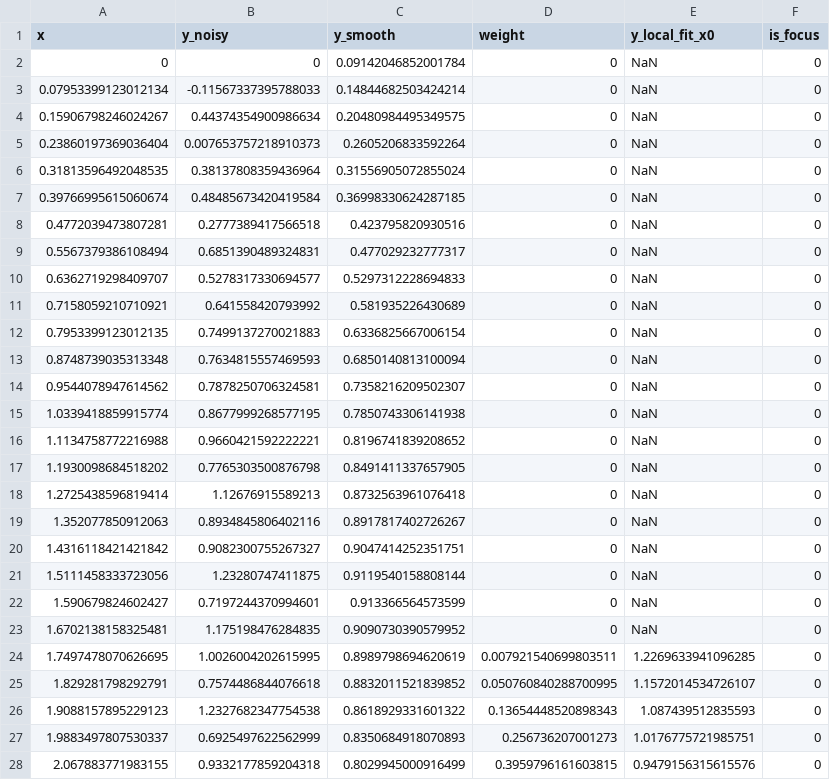
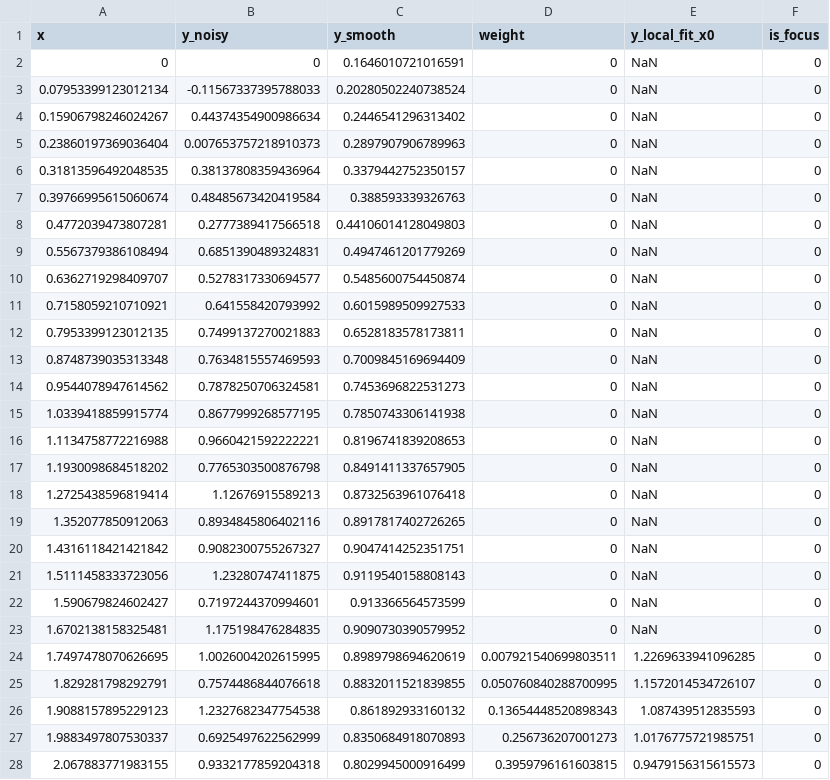
Before and after one commit to thisisamirv/lowess-project, a CSV file: validation/output/visual/fastLowess_concept.csv, drawn as a sheet; only a part is shown; the diff covers the shown part only.

```diff
--- a/validation/output/visual/fastLowess_concept.csv
+++ b/validation/output/visual/fastLowess_concept.csv
@@ -1,22 +1,22 @@
 x,y_noisy,y_smooth,weight,y_local_fit_x0,is_focus
-0,0,0.09142046852001784,0,NaN,0
-0.07953399123012134,-0.11567337395788033,0.14844682503424214,0,NaN,0
-0.15906798246024267,0.44374354900986634,0.20480984495349575,0,NaN,0
-0.23860197369036404,0.007653757218910373,0.2605206833592264,0,NaN,0
-0.31813596492048535,0.38137808359436964,0.31556905072855024,0,NaN,0
-0.39766995615060674,0.48485673420419584,0.36998330624287185,0,NaN,0
-0.4772039473807281,0.2777389417566518,0.423795820930516,0,NaN,0
-0.5567379386108494,0.6851390489324831,0.477029232777317,0,NaN,0
-0.6362719298409707,0.5278317330694577,0.5297312228694833,0,NaN,0
-0.7158059210710921,0.641558420793992,0.581935226430689,0,NaN,0
-0.7953399123012135,0.7499137270021883,0.6336825667006154,0,NaN,0
-0.8748739035313348,0.7634815557469593,0.6850140813100094,0,NaN,0
-0.9544078947614562,0.7878250706324581,0.7358216209502307,0,NaN,0
+0,0,0.1646010721016591,0,NaN,0
+0.07953399123012134,-0.11567337395788033,0.20280502240738524,0,NaN,0
+0.15906798246024267,0.44374354900986634,0.2446541296313402,0,NaN,0
+0.23860197369036404,0.007653757218910373,0.2897907906789963,0,NaN,0
+0.31813596492048535,0.38137808359436964,0.3379442752350157,0,NaN,0
+0.39766995615060674,0.48485673420419584,0.388593339326763,0,NaN,0
+0.4772039473807281,0.2777389417566518,0.44106014128049803,0,NaN,0
+0.5567379386108494,0.6851390489324831,0.4947461201779269,0,NaN,0
+0.6362719298409707,0.5278317330694577,0.5485600754450874,0,NaN,0
+0.7158059210710921,0.641558420793992,0.6015989509927533,0,NaN,0
+0.7953399123012135,0.7499137270021883,0.6528183578173811,0,NaN,0
+0.8748739035313348,0.7634815557469593,0.7009845169694409,0,NaN,0
+0.9544078947614562,0.7878250706324581,0.7453696822531273,0,NaN,0
 1.0339418859915774,0.8677999268577195,0.7850743306141938,0,NaN,0
-1.1134758772216988,0.9660421592222221,0.8196741839208652,0,NaN,0
+1.1134758772216988,0.9660421592222221,0.8196741839208653,0,NaN,0
 1.1930098684518202,0.7765303500876798,0.8491411337657905,0,NaN,0
 1.2725438596819414,1.12676915589213,0.8732563961076418,0,NaN,0
-1.352077850912063,0.8934845806402116,0.8917817402726267,0,NaN,0
+1.352077850912063,0.8934845806402116,0.8917817402726265,0,NaN,0
 1.4316118421421842,0.9082300755267327,0.9047414252351751,0,NaN,0
-1.5111458333723056,1.23280747411875,0.9119540158808144,0,NaN,0
+1.5111458333723056,1.23280747411875,0.9119540158808143,0,NaN,0
 1.590679824602427,0.7197244370994601,0.913366564573599,0,NaN,0
@@ -24,5 +24,5 @@ x,y_noisy,y_smooth,weight,y_local_fit_x0,is_focus
 1.7497478070626695,1.0026004202615995,0.8989798694620619,0.007921540699803511,1.2269633941096285,0
-1.829281798292791,0.7574486844076618,0.8832011521839852,0.050760840288700995,1.1572014534726107,0
-1.9088157895229123,1.2327682347754538,0.8618929331601322,0.13654448520898343,1.087439512835593,0
+1.829281798292791,0.7574486844076618,0.8832011521839855,0.050760840288700995,1.1572014534726107,0
+1.9088157895229123,1.2327682347754538,0.861892933160132,0.13654448520898343,1.087439512835593,0
 1.9883497807530337,0.6925497622562999,0.8350684918070893,0.256736207001273,1.0176775721985751,0
-2.067883771983155,0.9332177859204318,0.8029945000916499,0.3959796161603815,0.9479156315615576,0
+2.067883771983155,0.9332177859204318,0.8029945000916499,0.3959796161603815,0.9479156315615573,0
```
Also changed, not shown: 52 edited cells elsewhere in this file, validation/output/visual/boundary_comparison.csv, validation/output/visual/cv_scores.csv, 44 other files.
